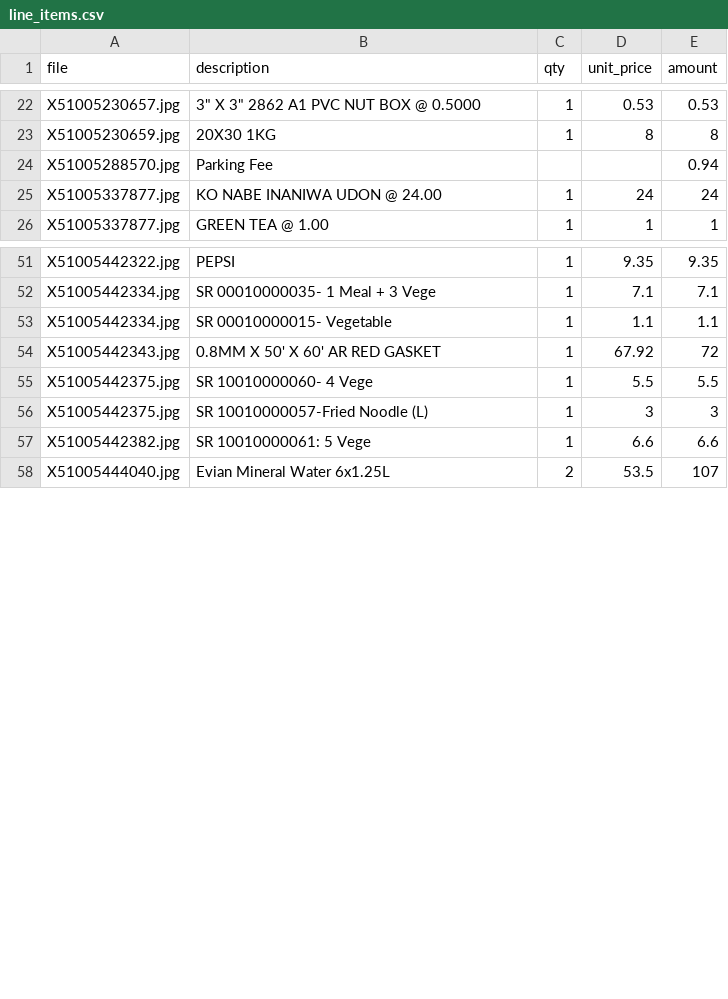
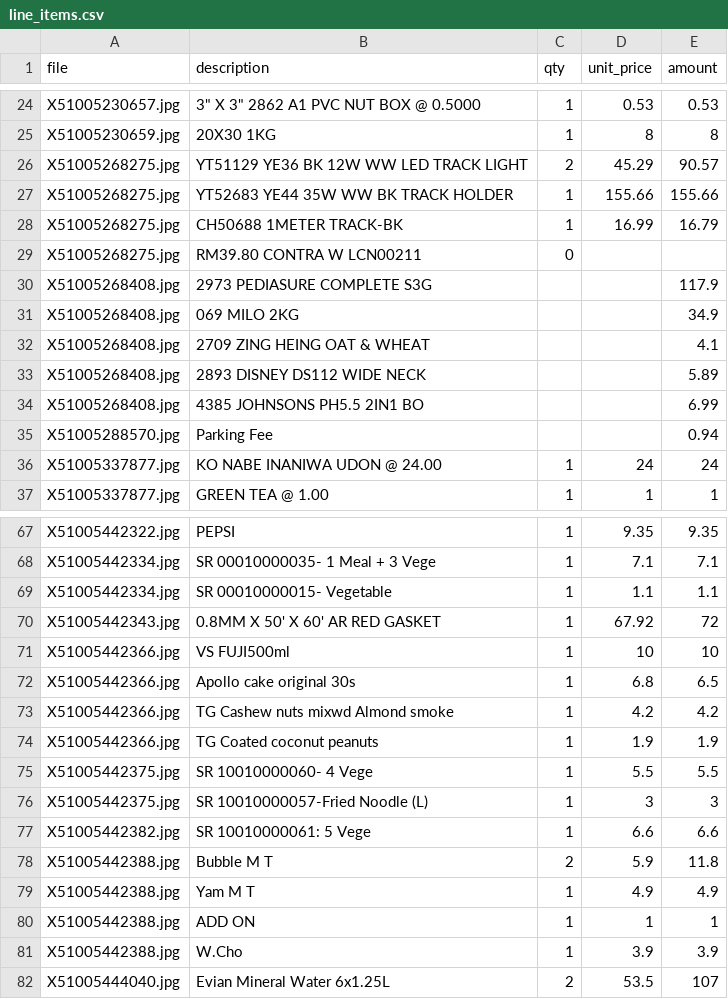
Before and after one commit to devcodes9/invoice-agent, a CSV file: out/line_items.csv, drawn as a sheet; only a part is shown, gaps mark what is left out; the diff covers the shown part only; the diff names each change by its address in the sheet, - before the commit and + after, or states it on an @@ line.

```diff
--- a/out/line_items.csv
+++ b/out/line_items.csv
+row 26: X51005268275.jpg | YT51129 YE36 BK 12W WW LED TRACK LIGHT | 2 | 45.29 | 90.57
+row 27: X51005268275.jpg | YT52683 YE44 35W WW BK TRACK HOLDER | 1 | 155.66 | 155.66
+row 28: X51005268275.jpg | CH50688 1METER TRACK-BK | 1 | 16.99 | 16.79
+row 29: X51005268275.jpg | RM39.80 CONTRA W LCN00211 | 0
+row 30: X51005268408.jpg | 2973 PEDIASURE COMPLETE S3G |  |  | 117.9
+row 31: X51005268408.jpg | 069 MILO 2KG |  |  | 34.9
+row 32: X51005268408.jpg | 2709 ZING HEING OAT & WHEAT |  |  | 4.1
+row 33: X51005268408.jpg | 2893 DISNEY DS112 WIDE NECK |  |  | 5.89
+row 34: X51005268408.jpg | 4385 JOHNSONS PH5.5 2IN1 BO |  |  | 6.99
+row 71: X51005442366.jpg | VS FUJI500ml | 1 | 10 | 10
+row 72: X51005442366.jpg | Apollo cake original 30s | 1 | 6.8 | 6.5
+row 73: X51005442366.jpg | TG Cashew nuts mixwd Almond smoke | 1 | 4.2 | 4.2
+row 74: X51005442366.jpg | TG Coated coconut peanuts | 1 | 1.9 | 1.9
+row 78: X51005442388.jpg | Bubble M T | 2 | 5.9 | 11.8
+row 79: X51005442388.jpg | Yam M T | 1 | 4.9 | 4.9
+row 80: X51005442388.jpg | ADD ON | 1 | 1 | 1
+row 81: X51005442388.jpg | W.Cho | 1 | 3.9 | 3.9
```
Also changed, not shown: 30 added rows elsewhere in this file, out/receipts.csv, 3 other files.
